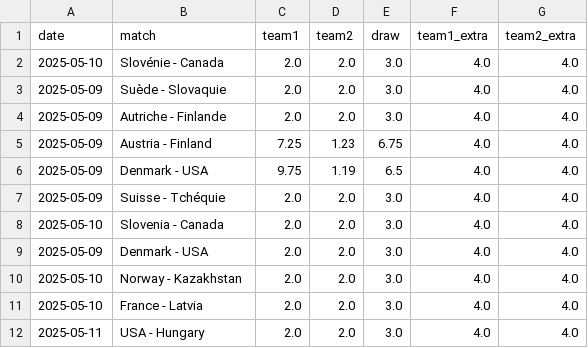
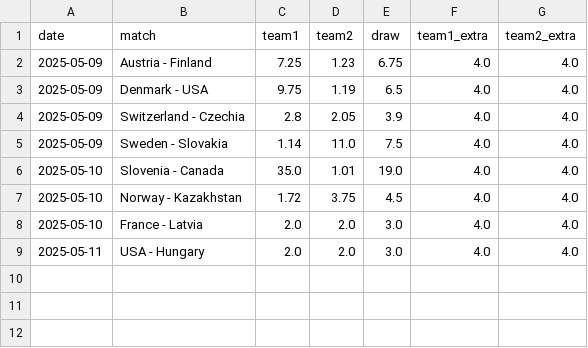
Before and after one commit to MauriceToast/Python_main, a CSV file: quotes_ChM.csv, drawn as a sheet.

Commit message:
Update quotes_ChM.csv

```diff
--- a/quotes_ChM.csv
+++ b/quotes_ChM.csv
@@ -1,11 +1,8 @@
 date,match,team1,team2,draw,team1_extra,team2_extra
-2025-05-10,Slovénie - Canada,2.0,2.0,3.0,4.0,4.0
-2025-05-09,Suède - Slovaquie,2.0,2.0,3.0,4.0,4.0
-2025-05-09,Autriche - Finlande,2.0,2.0,3.0,4.0,4.0
 2025-05-09,Austria - Finland,7.25,1.23,6.75,4.0,4.0
 2025-05-09,Denmark - USA,9.75,1.19,6.5,4.0,4.0
-2025-05-09,Suisse - Tchéquie,2.0,2.0,3.0,4.0,4.0
-2025-05-10,Slovenia - Canada,2.0,2.0,3.0,4.0,4.0
-2025-05-09,Denmark - USA,2.0,2.0,3.0,4.0,4.0
-2025-05-10,Norway - Kazakhstan,2.0,2.0,3.0,4.0,4.0
+2025-05-09,Switzerland - Czechia,2.8,2.05,3.9,4.0,4.0
+2025-05-09,Sweden - Slovakia,1.14,11.0,7.5,4.0,4.0
+2025-05-10,Slovenia - Canada,35.0,1.01,19.0,4.0,4.0
+2025-05-10,Norway - Kazakhstan,1.72,3.75,4.5,4.0,4.0
 2025-05-10,France - Latvia,2.0,2.0,3.0,4.0,4.0
```
